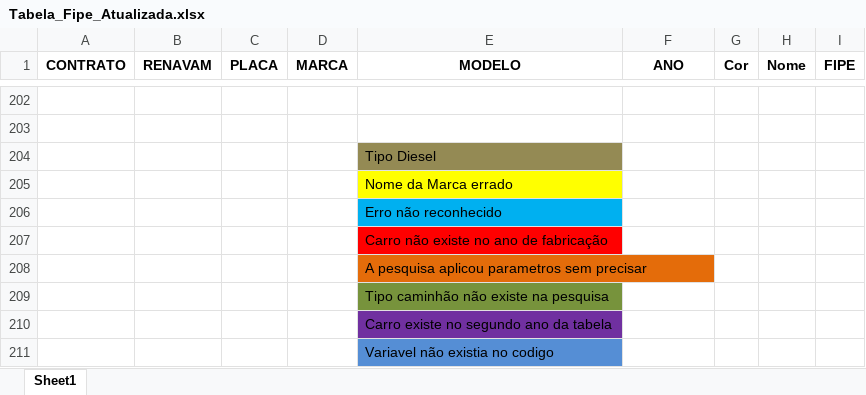
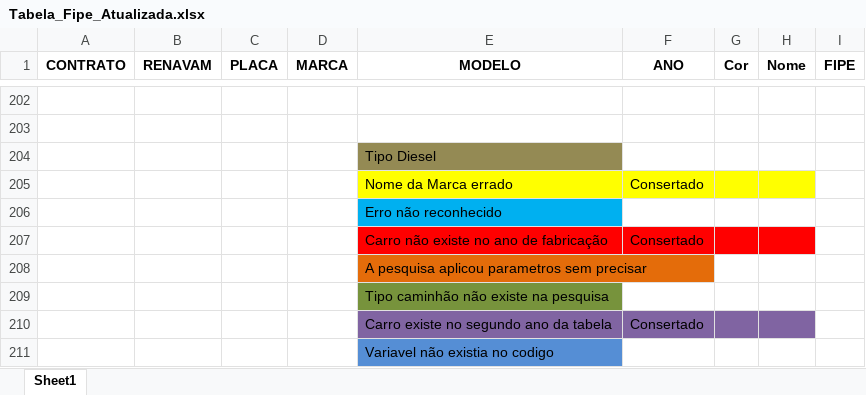
Before and after one commit to FernandoNogueiraPy/Projetos-Pessoais, an Excel workbook: Tabela_Fipe_Atualizada.xlsx, sheet Sheet1, drawn as a sheet; only a part is shown, gaps mark what is left out; values as stored, in another font and other column widths than the file's, no borders; the diff names each change by its address in the sheet, - before the commit and + after, or states it on an @@ line.

```diff
--- a/Tabela_Fipe_Atualizada.xlsx (sheet Sheet1)
+++ b/Tabela_Fipe_Atualizada.xlsx (sheet Sheet1)
-F205 (ANO): (empty)
+F205 (ANO): Consertado
-F205:H205 fill: none
+F205:H205 fill: #FFFF00
-F207 (ANO): (empty)
+F207 (ANO): Consertado
-F207:H207 fill: none
+F207:H207 fill: #FF0000
-E210 fill: #7030A0
+E210 fill: #8064A2
-F210 (ANO): (empty)
+F210 (ANO): Consertado
-F210:H210 fill: none
+F210:H210 fill: #8064A2
```
Also changed, not shown: Empresa/TabelaFipe.xlsx, Tabela_Fipe_Erros.xlsx, 3 other files.
